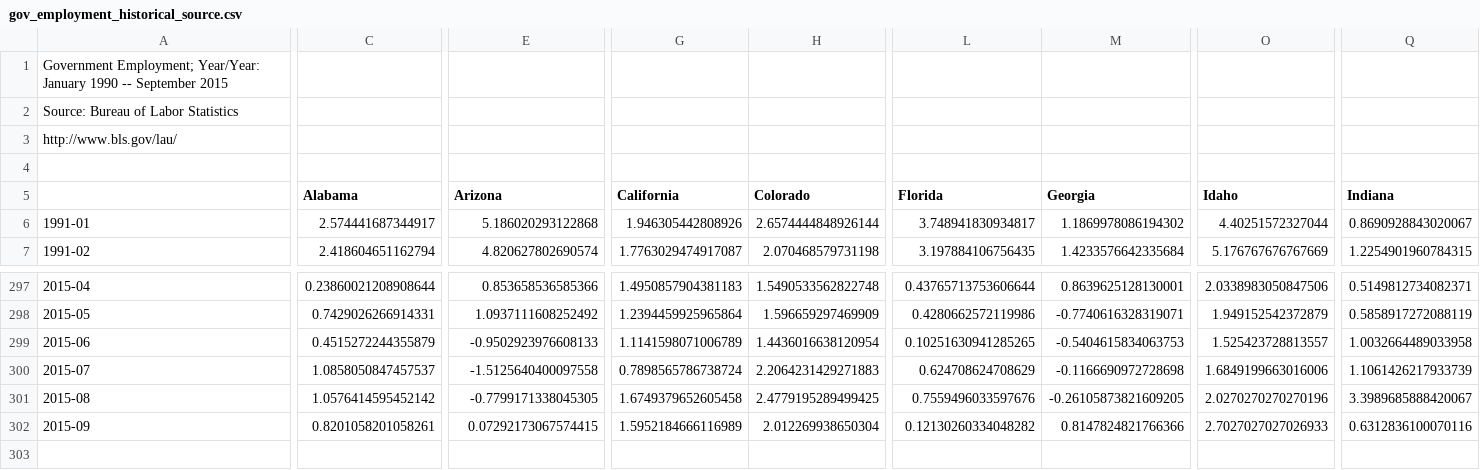
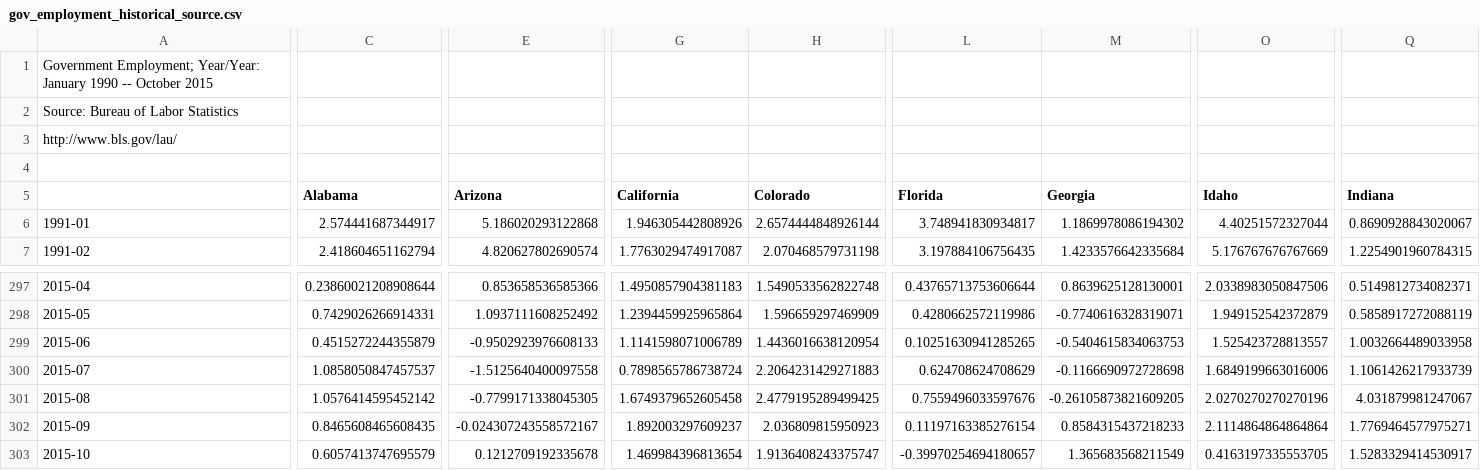
Before and after one commit to UrbanInstitute/state-economic-monitor, a CSV file: data/historical/source/sheets/gov_employment_historical_source.csv, drawn as a sheet; only a part is shown, gaps mark what is left out; rows hold the shown columns only; the diff covers the shown part only; the diff names each change by its address in the sheet, - before the commit and + after, or states it on an @@ line.

```diff
--- a/data/historical/source/sheets/gov_employment_historical_source.csv
+++ b/data/historical/source/sheets/gov_employment_historical_source.csv
-A1: …1990 -- September 2015
+A1: …1990 -- October 2015
-Q301 (Indiana): 3.3989685888420067
+Q301 (Indiana): 4.031879981247067
-C302 (Alabama): 0.8201058201058261
+C302 (Alabama): 0.8465608465608435
-E302 (Arizona): 0.07292173067574415
+E302 (Arizona): -0.024307243558572167
-G302 (California): 1.5952184666116989
+G302 (California): 1.892003297609237
-H302 (Colorado): 2.012269938650304
+H302 (Colorado): 2.036809815950923
-L302 (Florida): 0.12130260334048282
+L302 (Florida): 0.11197163385276154
-M302 (Georgia): 0.8147824821766366
+M302 (Georgia): 0.8584315437218233
-O302 (Idaho): 2.7027027027026933
+O302 (Idaho): 2.1114864864864864
-Q302 (Indiana): 0.6312836100070116
+Q302 (Indiana): 1.7769464577975271
+row 303: 2015-10 | 0.6057413747695579 | 0.1212709192335678 | 1.469984396813654 | 1.9136408243375747 | -0.39970254694180657 | 1.365683568211549 | 0.4163197335553705 | 1.5283329414530917
```
Also changed, not shown: 21 edited cells elsewhere in this file, data/historical/gov_employment_historical.csv, data/historical/source/sheets/total_employment_historical_source.csv, 26 other files.
